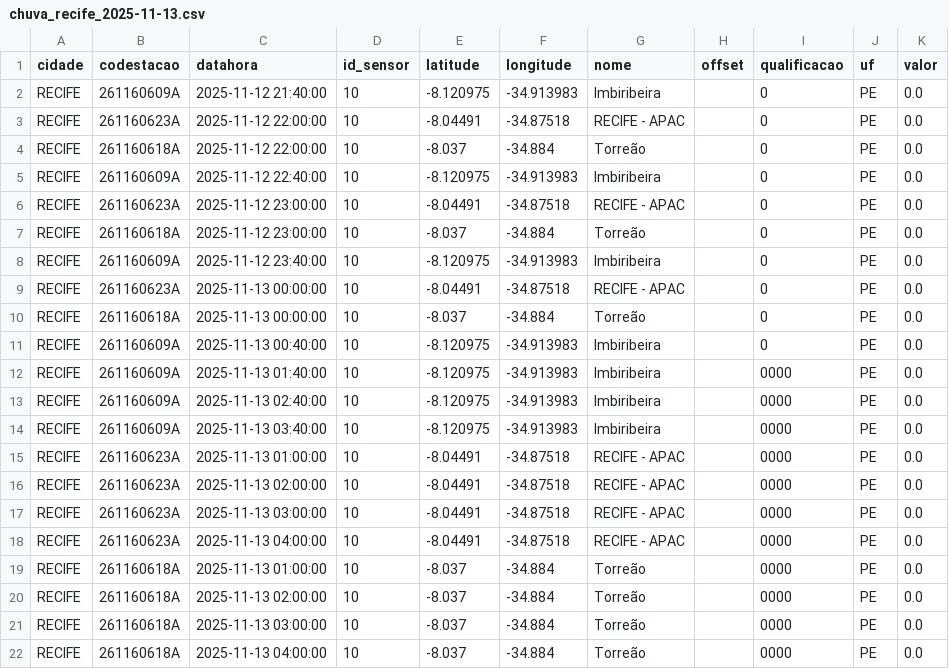
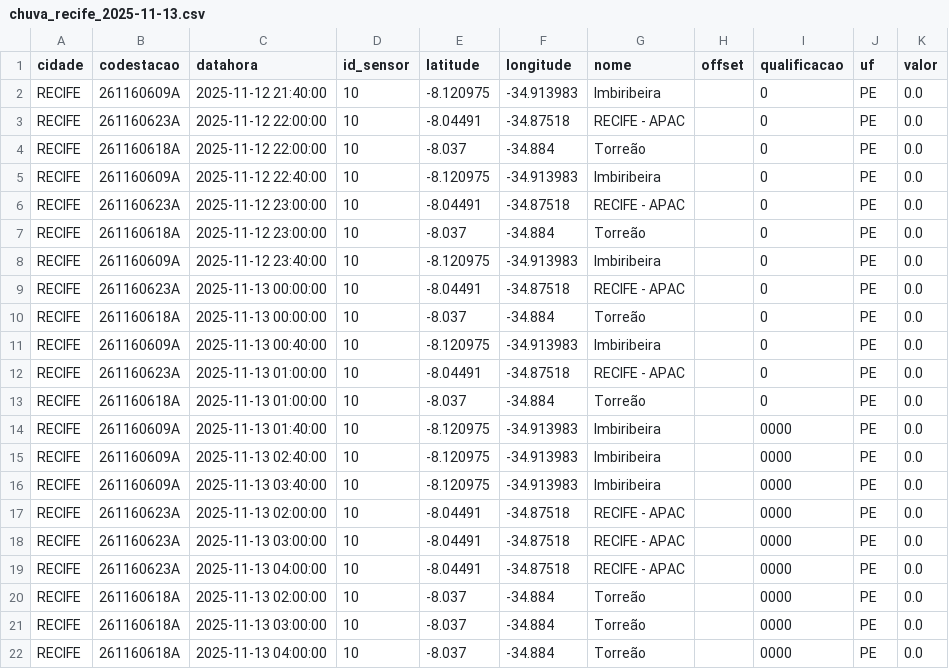
Before and after one commit to RafaellaB/risco-hoje, a CSV file: chuva_recife_2025-11-13.csv, drawn as a sheet; removed rows and columns are numbered as before the commit, all else as after; the diff names each change by its address in the sheet, - before the commit and + after, or states it on an @@ line.

```diff
--- a/chuva_recife_2025-11-13.csv
+++ b/chuva_recife_2025-11-13.csv
+row 12: RECIFE | 261160623A | 2025-11-13 01:00:00 | 10 | -8.04491 | -34.87518 | RECIFE - APAC |  | 0 | PE | 0.0
+row 13: RECIFE | 261160618A | 2025-11-13 01:00:00 | 10 | -8.037 | -34.884 | Torreão |  | 0 | PE | 0.0
-row 15: RECIFE | 261160623A | 2025-11-13 01:00:00 | 10 | -8.04491 | -34.87518 | RECIFE - APAC |  | 0000 | PE | 0.0
-row 19: RECIFE | 261160618A | 2025-11-13 01:00:00 | 10 | -8.037 | -34.884 | Torreão |  | 0000 | PE | 0.0
```
